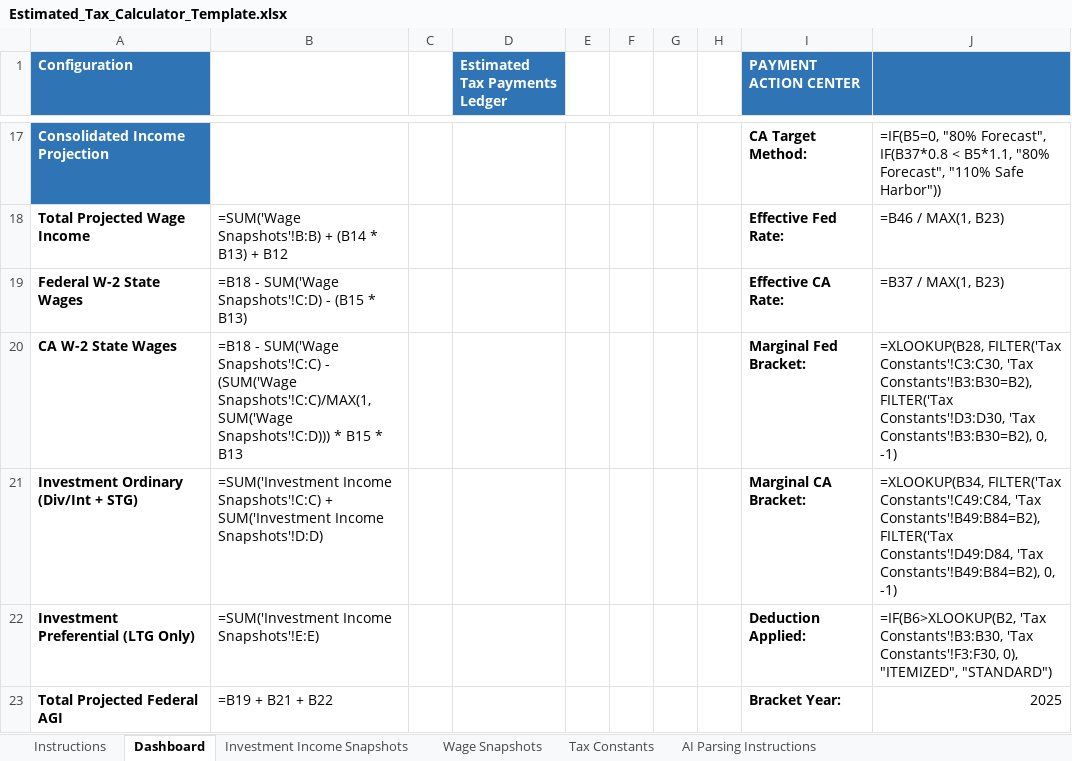
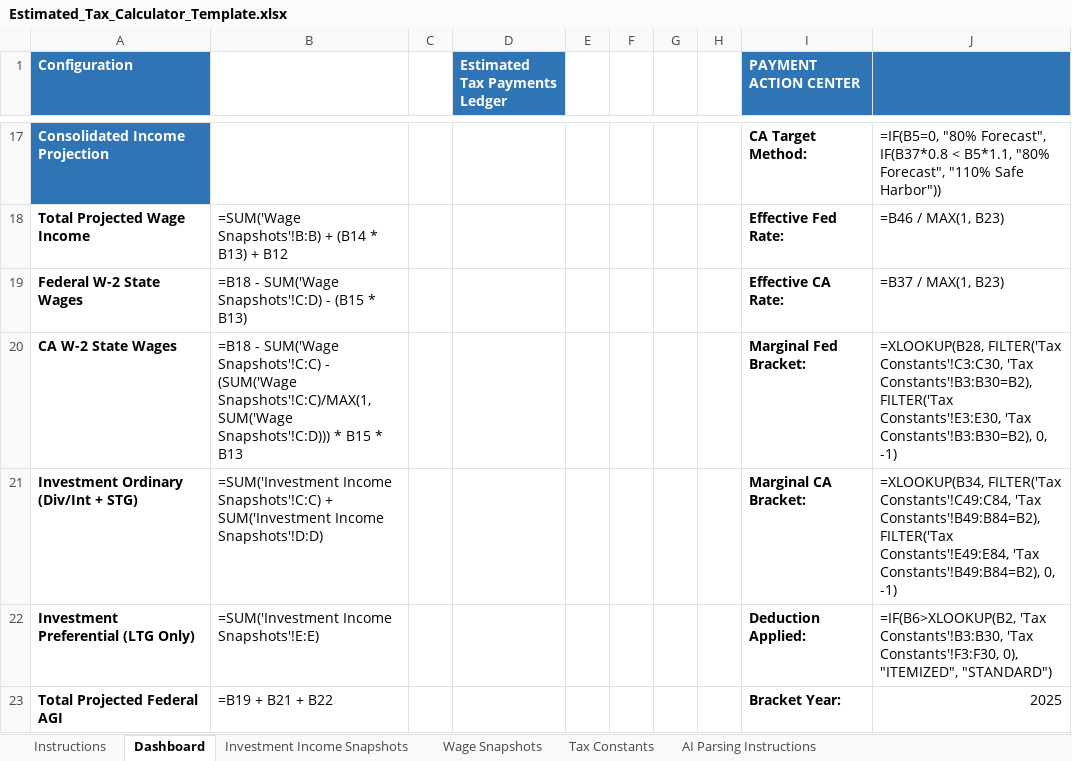
Before and after one commit to rosswait/tax-orchestrator, an Excel workbook: Estimated_Tax_Calculator_Template.xlsx, sheet Dashboard, drawn as a sheet; only a part is shown, gaps mark what is left out; values as stored, in another font and other column widths than the file's, no borders; formulas without a stored value are shown as written; the diff names each change by its address in the sheet, - before the commit and + after, or states it on an @@ line.

```diff
--- a/Estimated_Tax_Calculator_Template.xlsx (sheet Dashboard)
+++ b/Estimated_Tax_Calculator_Template.xlsx (sheet Dashboard)
-J20: …Constants'!B3:B30=B2), FILTER('Tax Constants'!D3:D30, 'Tax Constants'!B3:B30=B2),…
+J20: …Constants'!B3:B30=B2), FILTER('Tax Constants'!E3:E30, 'Tax Constants'!B3:B30=B2),…
-J21: …Constants'!B49:B84=B2), FILTER('Tax Constants'!D49:D84, 'Tax Constants'!B49:B84=B2),…
+J21: …Constants'!B49:B84=B2), FILTER('Tax Constants'!E49:E84, 'Tax Constants'!B49:B84=B2),…
```
Also changed, not shown: 1 other file.
